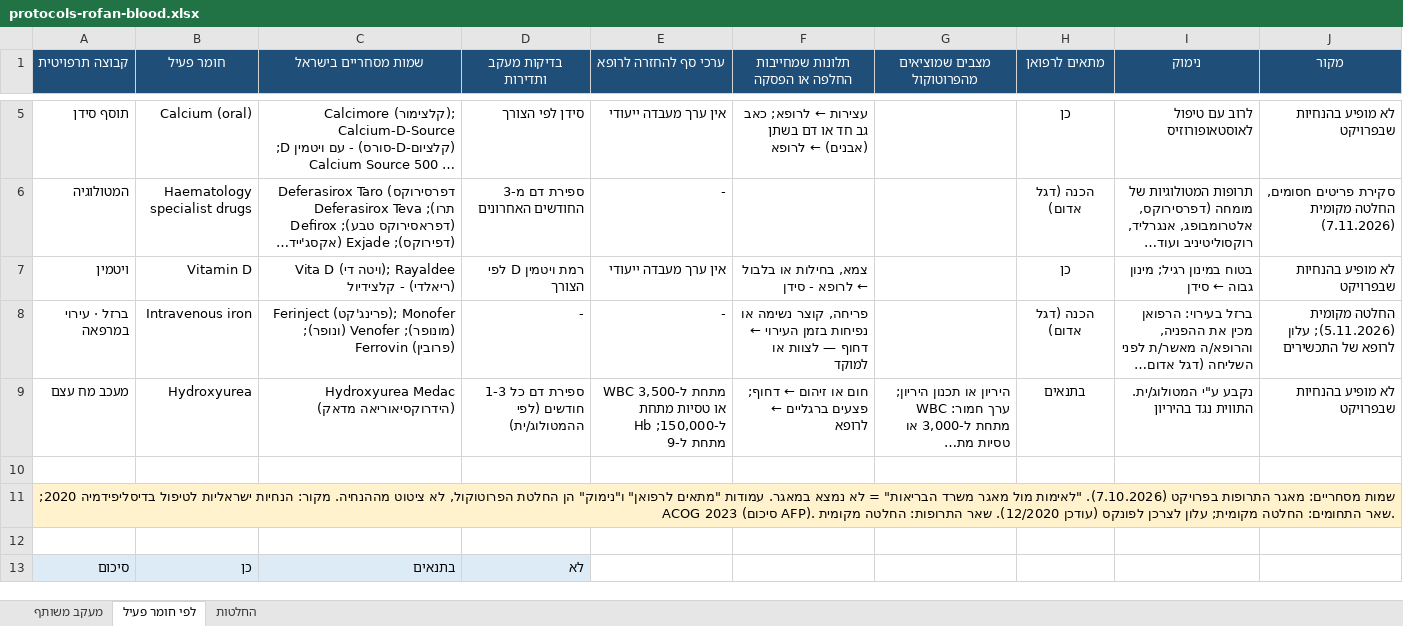
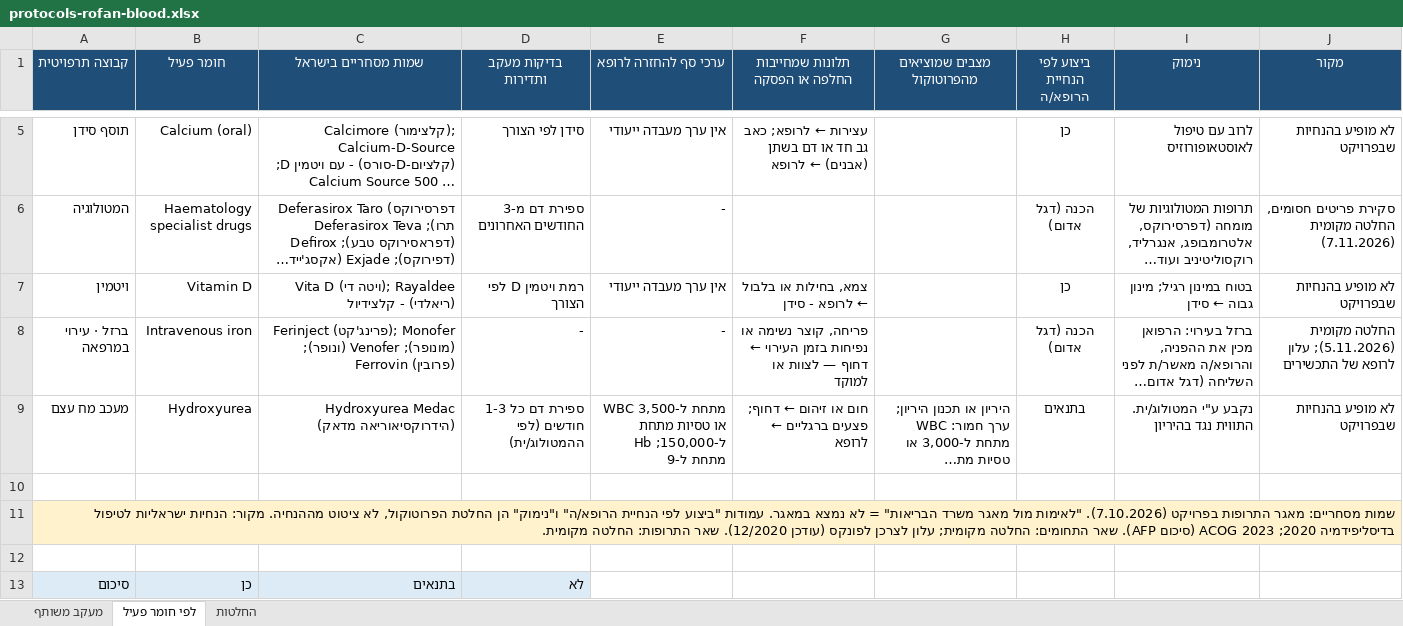
Before and after one commit to asseoy/medical_aids, an Excel workbook: protocols-rofan-blood.xlsx, sheet לפי חומר פעיל, drawn as a sheet; only a part is shown, gaps mark what is left out; long unchanged cells end in …; values as stored, in another font and other column widths than the file's, no borders; charts and pictures and conditional formats not drawn; the diff names each change by its address in the sheet, - before the commit and + after, or states it on an @@ line.

```diff
--- a/protocols-rofan-blood.xlsx (sheet לפי חומר פעיל)
+++ b/protocols-rofan-blood.xlsx (sheet לפי חומר פעיל)
-H1: מתאים לרפואן
+H1: ביצוע לפי הנחיית הרופא/ה
-A11 (קבוצה תרפויטית): …במאגר. עמודות "מתאים לרפואן" ו"נימוק" הן…
+A11 (קבוצה תרפויטית): …במאגר. עמודות "ביצוע לפי הנחיית הרופא/ה" ו"נימוק" הן…
```
Also changed, not shown: protocols-rofan-cardio.xlsx, protocols-rofan-cert.xlsx, 23 other files.
